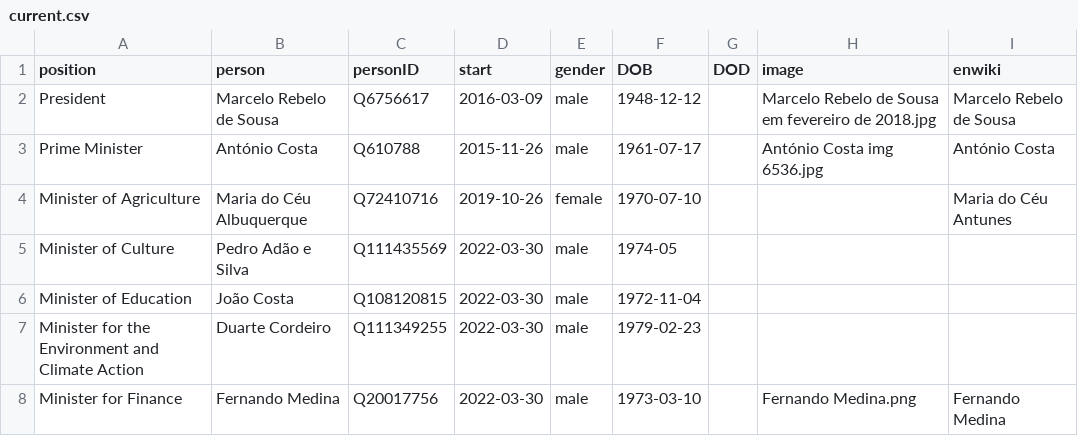
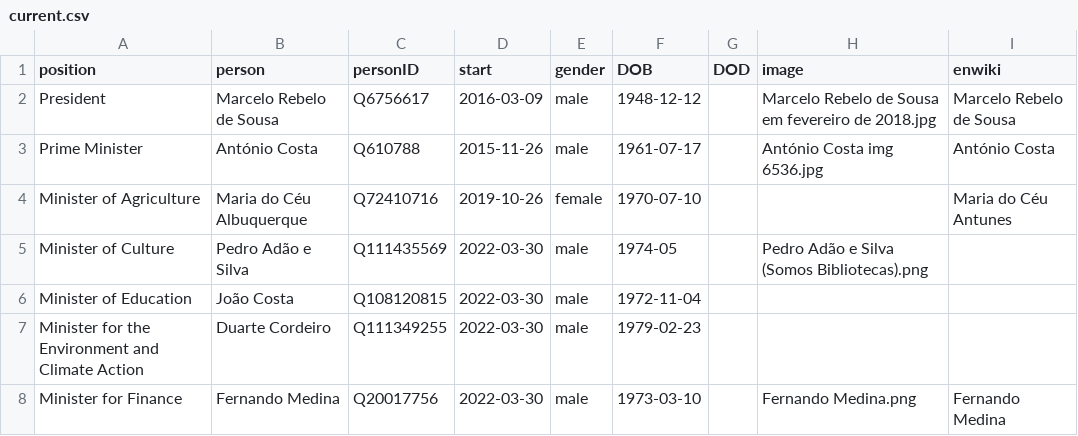
Before and after one commit to every-politician-scrapers/portugal-cabinet, a CSV file: html/current.csv, drawn as a sheet; only a part is shown.

```diff
--- a/html/current.csv
+++ b/html/current.csv
@@ -4,3 +4,3 @@ Prime Minister,António Costa,Q610788,2015-11-26,male,1961-07-17,,António Costa
 Minister of Agriculture,Maria do Céu Albuquerque,Q72410716,2019-10-26,female,1970-07-10,,,Maria do Céu Antunes
-Minister of Culture,Pedro Adão e Silva,Q111435569,2022-03-30,male,1974-05,,,
+Minister of Culture,Pedro Adão e Silva,Q111435569,2022-03-30,male,1974-05,,Pedro Adão e Silva (Somos Bibliotecas).png,
 Minister of Education,João Costa,Q108120815,2022-03-30,male,1972-11-04,,,
```
Also changed, not shown: html/holders21.csv, html/legislators.csv.
